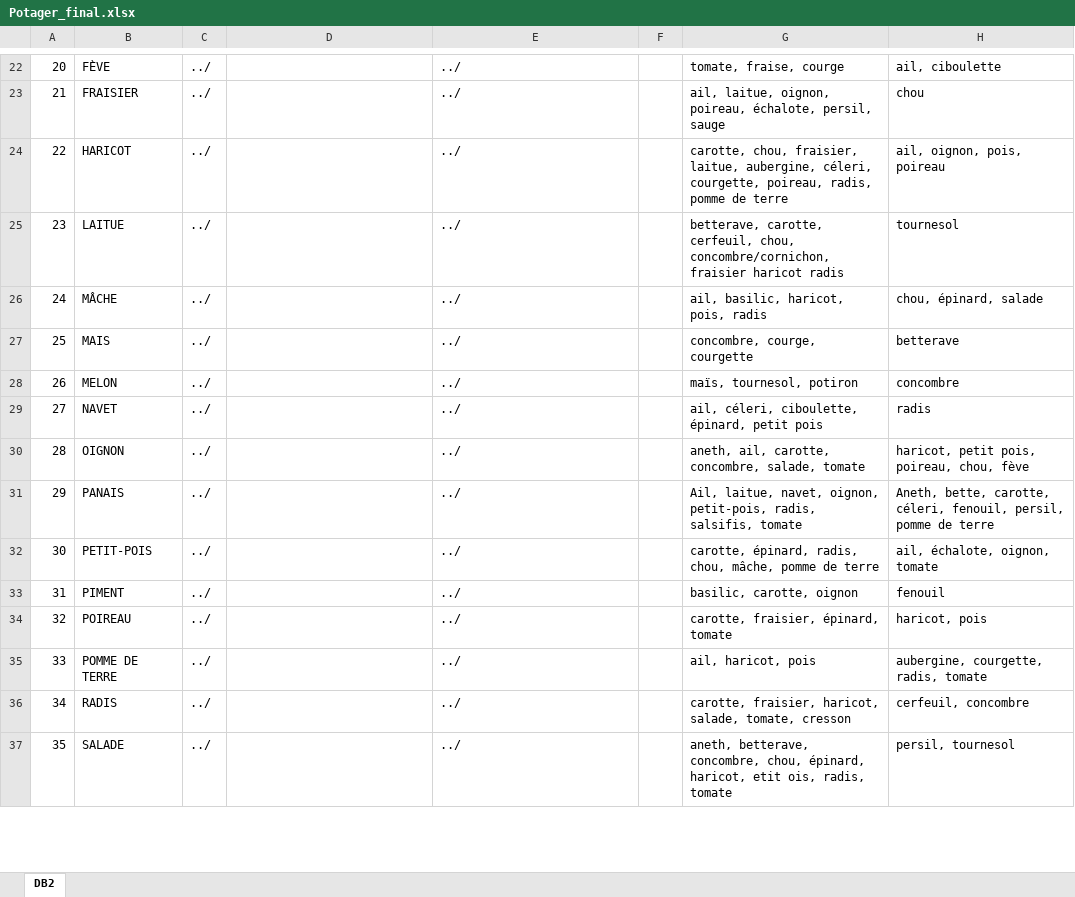
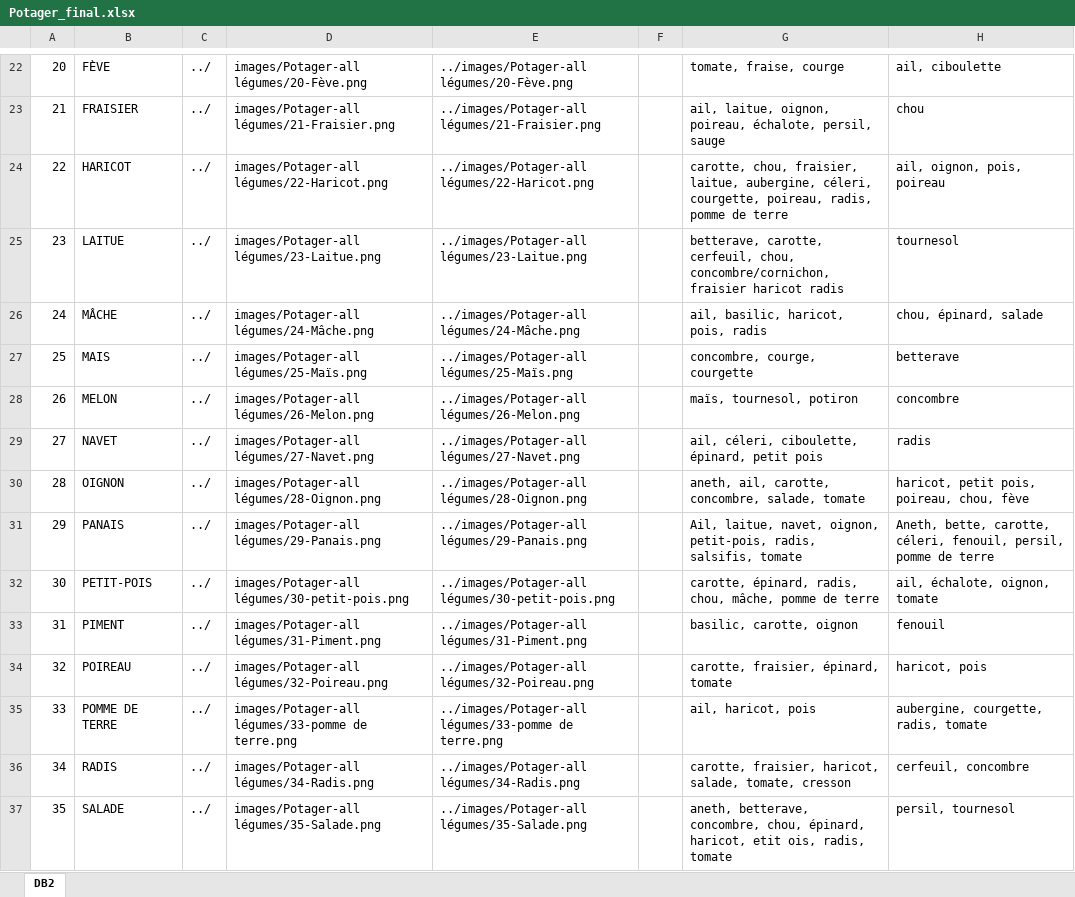
Before and after one commit to FelixKarma/nurserie-des-jardineries, an Excel workbook: References/Potager_final.xlsx, sheet DB2, drawn as a sheet; only a part is shown, gaps mark what is left out; values as stored, in another font and other column widths than the file's, no borders; table styles not drawn; the diff covers the shown part only; the diff names each change by its address in the sheet, - before the commit and + after, or states it on an @@ line.

```diff
--- a/References/Potager_final.xlsx (sheet DB2)
+++ b/References/Potager_final.xlsx (sheet DB2)
-D22: (empty)
+D22: images/Potager-all légumes/20-Fève.png
-E22: ../
+E22: ../images/Potager-all légumes/20-Fève.png
-D23: (empty)
+D23: images/Potager-all légumes/21-Fraisier.png
-E23: ../
+E23: ../images/Potager-all légumes/21-Fraisier.png
-D24: (empty)
+D24: images/Potager-all légumes/22-Haricot.png
-E24: ../
+E24: ../images/Potager-all légumes/22-Haricot.png
-D25: (empty)
+D25: images/Potager-all légumes/23-Laitue.png
-E25: ../
+E25: ../images/Potager-all légumes/23-Laitue.png
-D26: (empty)
+D26: images/Potager-all légumes/24-Mâche.png
-E26: ../
+E26: ../images/Potager-all légumes/24-Mâche.png
-D27: (empty)
+D27: images/Potager-all légumes/25-Maïs.png
-E27: ../
+E27: ../images/Potager-all légumes/25-Maïs.png
-D28: (empty)
+D28: images/Potager-all légumes/26-Melon.png
-E28: ../
+E28: ../images/Potager-all légumes/26-Melon.png
-D29: (empty)
+D29: images/Potager-all légumes/27-Navet.png
-E29: ../
+E29: ../images/Potager-all légumes/27-Navet.png
-D30: (empty)
+D30: images/Potager-all légumes/28-Oignon.png
-E30: ../
+E30: ../images/Potager-all légumes/28-Oignon.png
-D31: (empty)
+D31: images/Potager-all légumes/29-Panais.png
-E31: ../
+E31: ../images/Potager-all légumes/29-Panais.png
-D32: (empty)
+D32: images/Potager-all légumes/30-petit-pois.png
-E32: ../
+E32: ../images/Potager-all légumes/30-petit-pois.png
-D33: (empty)
+D33: images/Potager-all légumes/31-Piment.png
-E33: ../
+E33: ../images/Potager-all légumes/31-Piment.png
-D34: (empty)
+D34: images/Potager-all légumes/32-Poireau.png
-E34: ../
+E34: ../images/Potager-all légumes/32-Poireau.png
-D35: (empty)
+D35: images/Potager-all légumes/33-pomme de terre.png
-E35: ../
+E35: ../images/Potager-all légumes/33-pomme de terre.png
-D36: (empty)
+D36: images/Potager-all légumes/34-Radis.png
-E36: ../
+E36: ../images/Potager-all légumes/34-Radis.png
-D37: (empty)
+D37: images/Potager-all légumes/35-Salade.png
-E37: ../
+E37: ../images/Potager-all légumes/35-Salade.png
```
Also changed, not shown: 34 edited cells elsewhere in this sheet, 4 other files.
